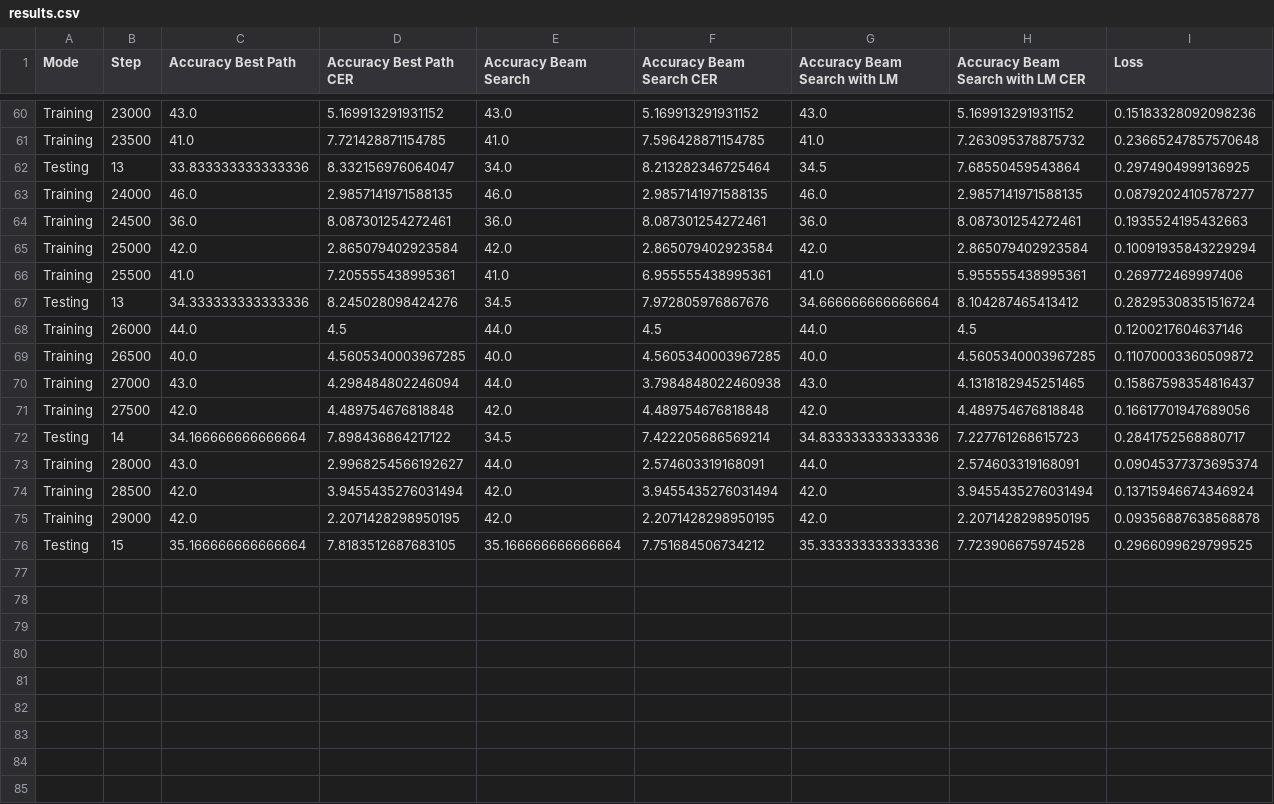
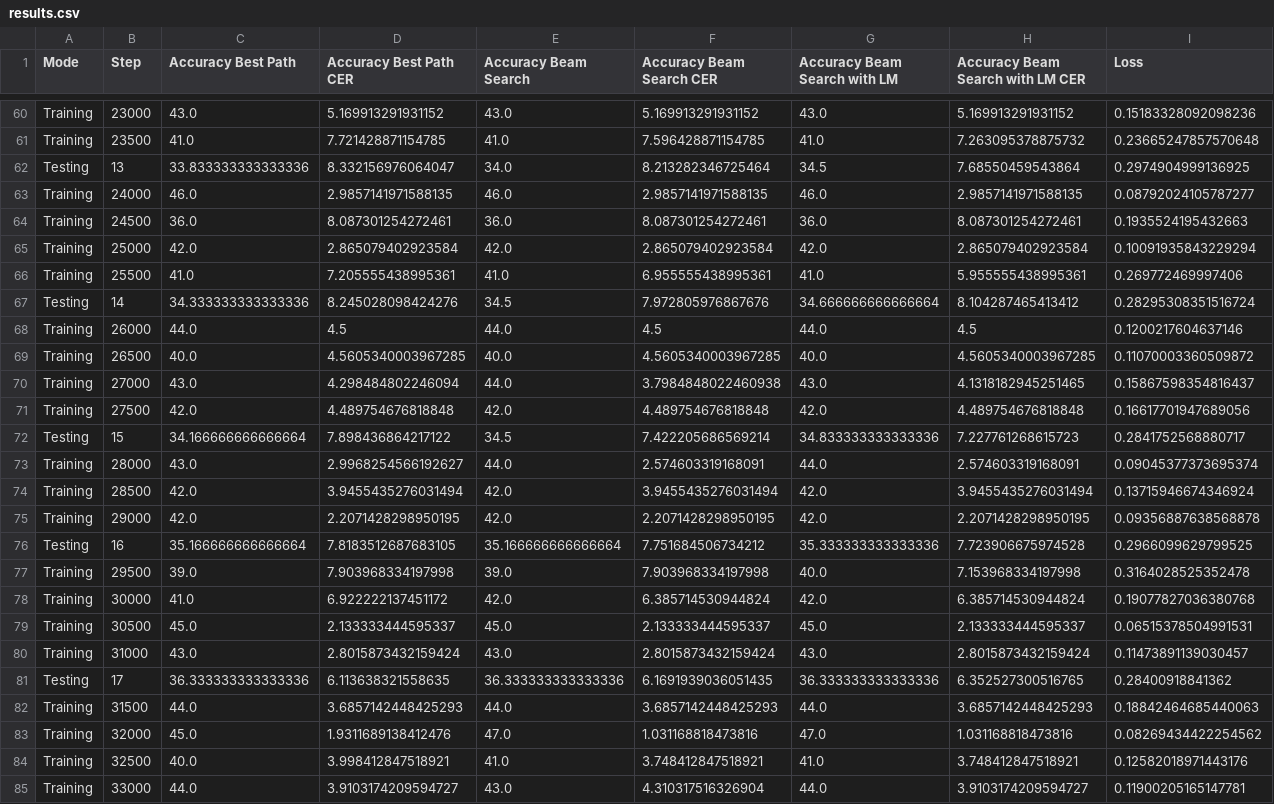
Before and after one commit to sm0kebamb0o/Image2Word, a CSV file: data/results.csv, drawn as a sheet; only a part is shown, gaps mark what is left out.

```diff
--- a/data/results.csv
+++ b/data/results.csv
@@ -66,3 +66,3 @@ Training,25000,42.0,2.865079402923584,42.0,2.865079402923584,42.0,2.865079402923
 Training,25500,41.0,7.205555438995361,41.0,6.955555438995361,41.0,5.955555438995361,0.269772469997406
-Testing,13,34.333333333333336,8.245028098424276,34.5,7.972805976867676,34.666666666666664,8.104287465413412,0.28295308351516724
+Testing,14,34.333333333333336,8.245028098424276,34.5,7.972805976867676,34.666666666666664,8.104287465413412,0.28295308351516724
 Training,26000,44.0,4.5,44.0,4.5,44.0,4.5,0.1200217604637146
@@ -71,3 +71,3 @@ Training,27000,43.0,4.298484802246094,44.0,3.7984848022460938,43.0,4.13181829452
 Training,27500,42.0,4.489754676818848,42.0,4.489754676818848,42.0,4.489754676818848,0.16617701947689056
-Testing,14,34.166666666666664,7.898436864217122,34.5,7.422205686569214,34.833333333333336,7.227761268615723,0.2841752568880717
+Testing,15,34.166666666666664,7.898436864217122,34.5,7.422205686569214,34.833333333333336,7.227761268615723,0.2841752568880717
 Training,28000,43.0,2.9968254566192627,44.0,2.574603319168091,44.0,2.574603319168091,0.09045377373695374
@@ -75,2 +75,11 @@ Training,28500,42.0,3.9455435276031494,42.0,3.9455435276031494,42.0,3.9455435276
 Training,29000,42.0,2.2071428298950195,42.0,2.2071428298950195,42.0,2.2071428298950195,0.09356887638568878
-Testing,15,35.166666666666664,7.8183512687683105,35.166666666666664,7.751684506734212,35.333333333333336,7.723906675974528,0.2966099629799525
+Testing,16,35.166666666666664,7.8183512687683105,35.166666666666664,7.751684506734212,35.333333333333336,7.723906675974528,0.2966099629799525
+Training,29500,39.0,7.903968334197998,39.0,7.903968334197998,40.0,7.153968334197998,0.3164028525352478
+Training,30000,41.0,6.922222137451172,42.0,6.385714530944824,42.0,6.385714530944824,0.19077827036380768
+Training,30500,45.0,2.133333444595337,45.0,2.133333444595337,45.0,2.133333444595337,0.06515378504991531
+Training,31000,43.0,2.8015873432159424,43.0,2.8015873432159424,43.0,2.8015873432159424,0.11473891139030457
+Testing,17,36.333333333333336,6.113638321558635,36.333333333333336,6.1691939036051435,36.333333333333336,6.352527300516765,0.28400918841362
+Training,31500,44.0,3.6857142448425293,44.0,3.6857142448425293,44.0,3.6857142448425293,0.18842464685440063
+Training,32000,45.0,1.9311689138412476,47.0,1.031168818473816,47.0,1.031168818473816,0.08269434422254562
+Training,32500,40.0,3.998412847518921,41.0,3.748412847518921,41.0,3.748412847518921,0.12582018971443176
+Training,33000,44.0,3.9103174209594727,43.0,4.310317516326904,44.0,3.9103174209594727,0.11900205165147781
```
Also changed, not shown: 15 other files.
